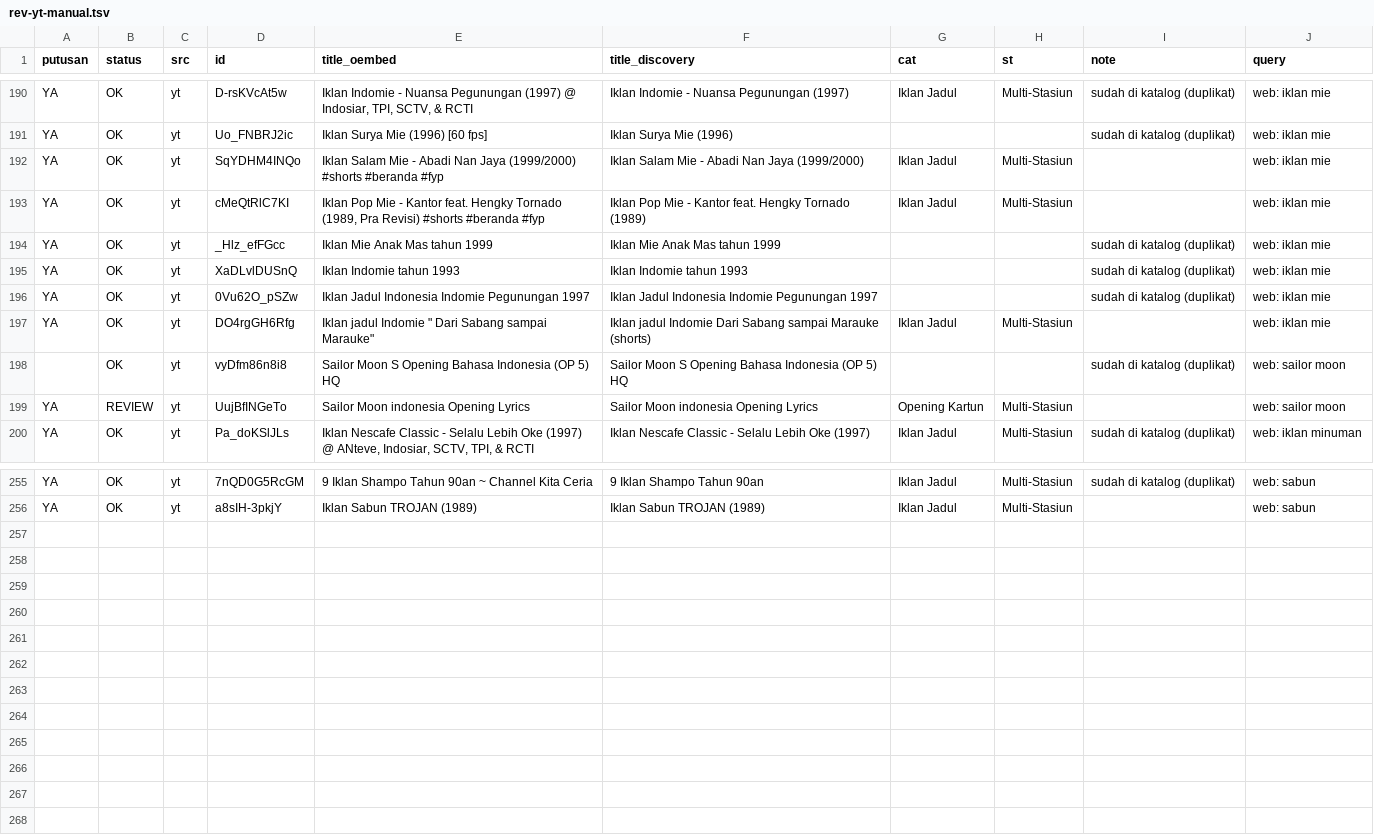
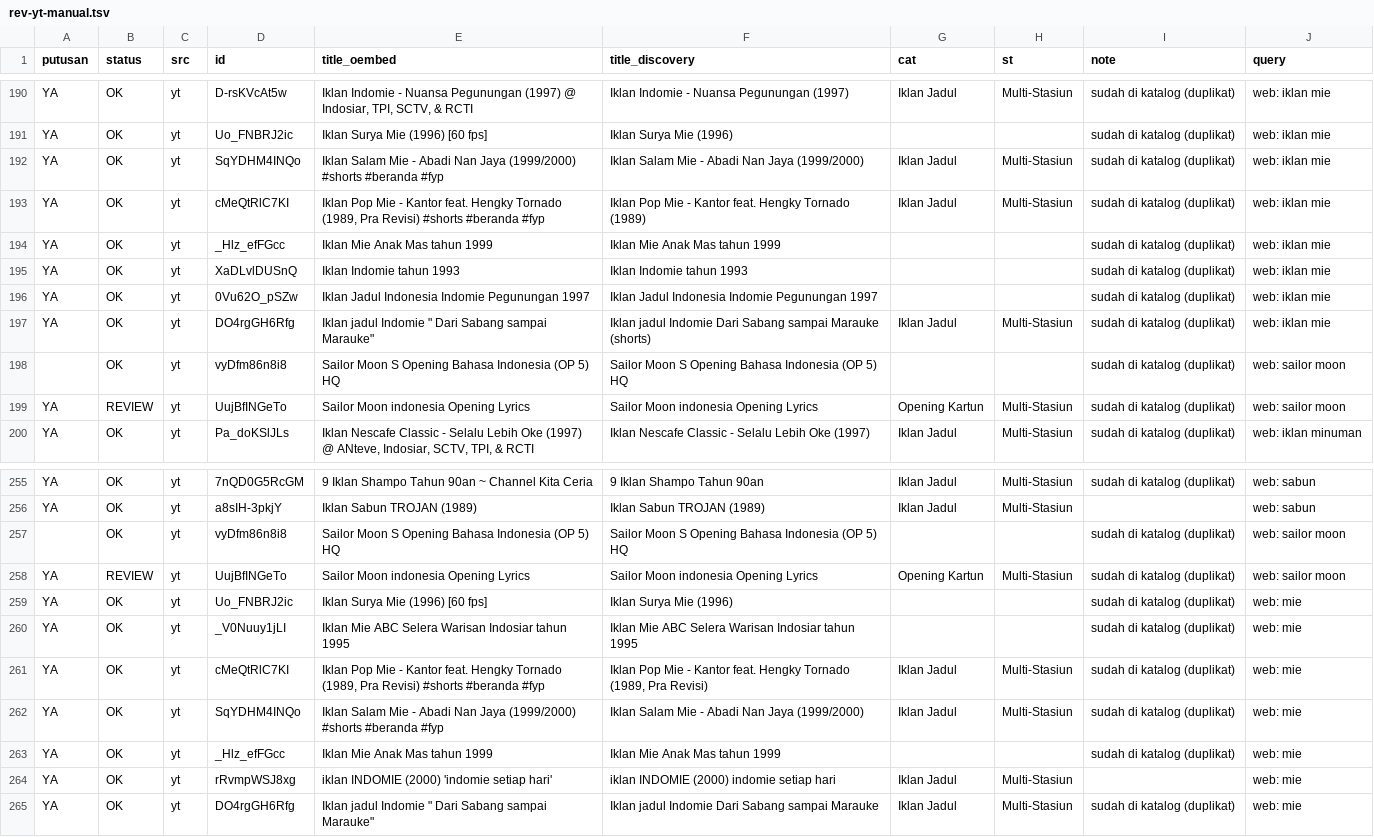
Before and after one commit to Llunatics/siar, a TSV file: scripts/cand/rev-yt-manual.tsv, drawn as a sheet; only a part is shown, gaps mark what is left out.

Commit message:
audit siklus 87: batch YT mie instan +1 (katalog 411)

```diff
--- a/scripts/cand/rev-yt-manual.tsv
+++ b/scripts/cand/rev-yt-manual.tsv
@@ -191,4 +191,4 @@ YA	OK	yt	D-rsKVcAt5w	Iklan Indomie - Nuansa Pegunungan (1997) @ Indosiar, TPI, S
 YA	OK	yt	Uo_FNBRJ2ic	Iklan Surya Mie (1996) [60 fps]	Iklan Surya Mie (1996)			sudah di katalog (duplikat)	web: iklan mie
-YA	OK	yt	SqYDHM4INQo	Iklan Salam Mie - Abadi Nan Jaya (1999/2000) #shorts #beranda #fyp	Iklan Salam Mie - Abadi Nan Jaya (1999/2000)	Iklan Jadul	Multi-Stasiun		web: iklan mie
-YA	OK	yt	cMeQtRlC7KI	Iklan Pop Mie - Kantor feat. Hengky Tornado (1989, Pra Revisi) #shorts #beranda #fyp	Iklan Pop Mie - Kantor feat. Hengky Tornado (1989)	Iklan Jadul	Multi-Stasiun		web: iklan mie
+YA	OK	yt	SqYDHM4INQo	Iklan Salam Mie - Abadi Nan Jaya (1999/2000) #shorts #beranda #fyp	Iklan Salam Mie - Abadi Nan Jaya (1999/2000)	Iklan Jadul	Multi-Stasiun	sudah di katalog (duplikat)	web: iklan mie
+YA	OK	yt	cMeQtRlC7KI	Iklan Pop Mie - Kantor feat. Hengky Tornado (1989, Pra Revisi) #shorts #beranda #fyp	Iklan Pop Mie - Kantor feat. Hengky Tornado (1989)	Iklan Jadul	Multi-Stasiun	sudah di katalog (duplikat)	web: iklan mie
 YA	OK	yt	_Hlz_efFGcc	Iklan Mie Anak Mas tahun 1999	Iklan Mie Anak Mas tahun 1999			sudah di katalog (duplikat)	web: iklan mie
@@ -196,5 +196,5 @@ YA	OK	yt	XaDLvlDUSnQ	Iklan Indomie tahun 1993	Iklan Indomie tahun 1993			sudah d
 YA	OK	yt	0Vu62O_pSZw	Iklan Jadul Indonesia   Indomie Pegunungan 1997	Iklan Jadul Indonesia Indomie Pegunungan 1997			sudah di katalog (duplikat)	web: iklan mie
-YA	OK	yt	DO4rgGH6Rfg	"Iklan jadul Indomie "" Dari Sabang sampai Marauke"""	Iklan jadul Indomie Dari Sabang sampai Marauke (shorts)	Iklan Jadul	Multi-Stasiun		web: iklan mie
+YA	OK	yt	DO4rgGH6Rfg	"Iklan jadul Indomie "" Dari Sabang sampai Marauke"""	Iklan jadul Indomie Dari Sabang sampai Marauke (shorts)	Iklan Jadul	Multi-Stasiun	sudah di katalog (duplikat)	web: iklan mie
 	OK	yt	vyDfm86n8i8	Sailor Moon S Opening Bahasa Indonesia (OP 5) HQ	Sailor Moon S Opening Bahasa Indonesia (OP 5) HQ			sudah di katalog (duplikat)	web: sailor moon
-YA	REVIEW	yt	UujBfINGeTo	Sailor Moon indonesia Opening Lyrics	Sailor Moon indonesia Opening Lyrics	Opening Kartun	Multi-Stasiun		web: sailor moon
+YA	REVIEW	yt	UujBfINGeTo	Sailor Moon indonesia Opening Lyrics	Sailor Moon indonesia Opening Lyrics	Opening Kartun	Multi-Stasiun	sudah di katalog (duplikat)	web: sailor moon
 YA	OK	yt	Pa_doKSlJLs	Iklan Nescafe Classic - Selalu Lebih Oke (1997) @ ANteve, Indosiar, SCTV, TPI, & RCTI	Iklan Nescafe Classic - Selalu Lebih Oke (1997)	Iklan Jadul	Multi-Stasiun	sudah di katalog (duplikat)	web: iklan minuman
@@ -256 +256,10 @@ YA	OK	yt	7nQD0G5RcGM	9 Iklan Shampo Tahun 90an ~ Channel Kita Ceria	9 Iklan Sham
 YA	OK	yt	a8sIH-3pkjY	Iklan Sabun TROJAN (1989)	Iklan Sabun TROJAN (1989)	Iklan Jadul	Multi-Stasiun		web: sabun
+	OK	yt	vyDfm86n8i8	Sailor Moon S Opening Bahasa Indonesia (OP 5) HQ	Sailor Moon S Opening Bahasa Indonesia (OP 5) HQ			sudah di katalog (duplikat)	web: sailor moon
+YA	REVIEW	yt	UujBfINGeTo	Sailor Moon indonesia Opening Lyrics	Sailor Moon indonesia Opening Lyrics	Opening Kartun	Multi-Stasiun	sudah di katalog (duplikat)	web: sailor moon
+YA	OK	yt	Uo_FNBRJ2ic	Iklan Surya Mie (1996) [60 fps]	Iklan Surya Mie (1996)			sudah di katalog (duplikat)	web: mie
+YA	OK	yt	_V0Nuuy1jLI	Iklan Mie ABC Selera Warisan Indosiar tahun 1995	Iklan Mie ABC Selera Warisan Indosiar tahun 1995			sudah di katalog (duplikat)	web: mie
+YA	OK	yt	cMeQtRlC7KI	Iklan Pop Mie - Kantor feat. Hengky Tornado (1989, Pra Revisi) #shorts #beranda #fyp	Iklan Pop Mie - Kantor feat. Hengky Tornado (1989, Pra Revisi)	Iklan Jadul	Multi-Stasiun	sudah di katalog (duplikat)	web: mie
+YA	OK	yt	SqYDHM4INQo	Iklan Salam Mie - Abadi Nan Jaya (1999/2000) #shorts #beranda #fyp	Iklan Salam Mie - Abadi Nan Jaya (1999/2000)	Iklan Jadul	Multi-Stasiun	sudah di katalog (duplikat)	web: mie
+YA	OK	yt	_Hlz_efFGcc	Iklan Mie Anak Mas tahun 1999	Iklan Mie Anak Mas tahun 1999			sudah di katalog (duplikat)	web: mie
+YA	OK	yt	rRvmpWSJ8xg	iklan INDOMIE (2000) 'indomie setiap hari'	iklan INDOMIE (2000) indomie setiap hari	Iklan Jadul	Multi-Stasiun		web: mie
+YA	OK	yt	DO4rgGH6Rfg	"Iklan jadul Indomie "" Dari Sabang sampai Marauke"""	Iklan jadul Indomie Dari Sabang sampai Marauke	Iklan Jadul	Multi-Stasiun	sudah di katalog (duplikat)	web: mie
```
Also changed, not shown: 5 other files.
